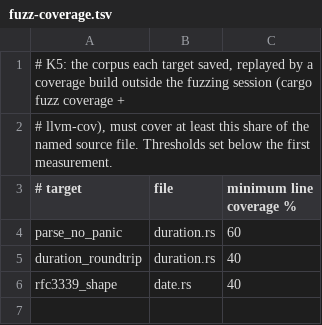
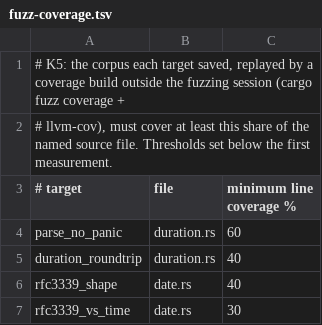
Before and after one commit to Demiurg-AU/rust-cicd-core, a TSV file: pilots/humantime/spec/fuzz/fuzz-coverage.tsv, drawn as a sheet; the diff names each change by its address in the sheet, - before the commit and + after, or states it on an @@ line.

```diff
--- a/pilots/humantime/spec/fuzz/fuzz-coverage.tsv
+++ b/pilots/humantime/spec/fuzz/fuzz-coverage.tsv
+row 7: rfc3339_vs_time | date.rs | 30
```
